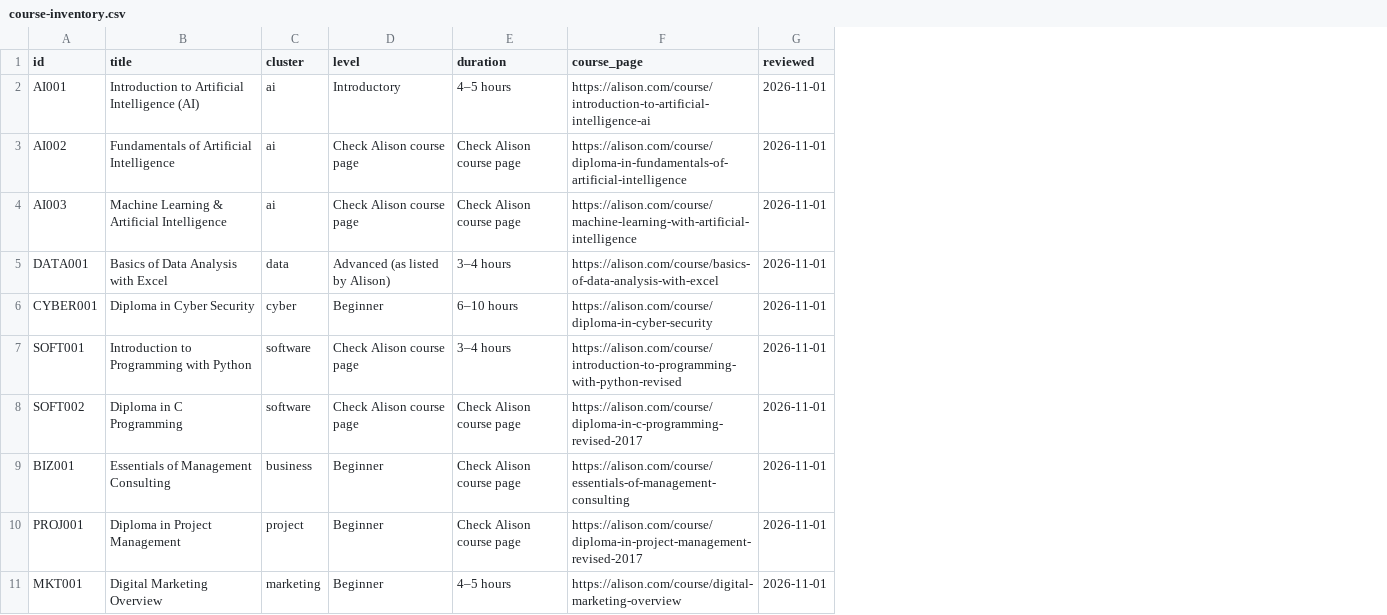
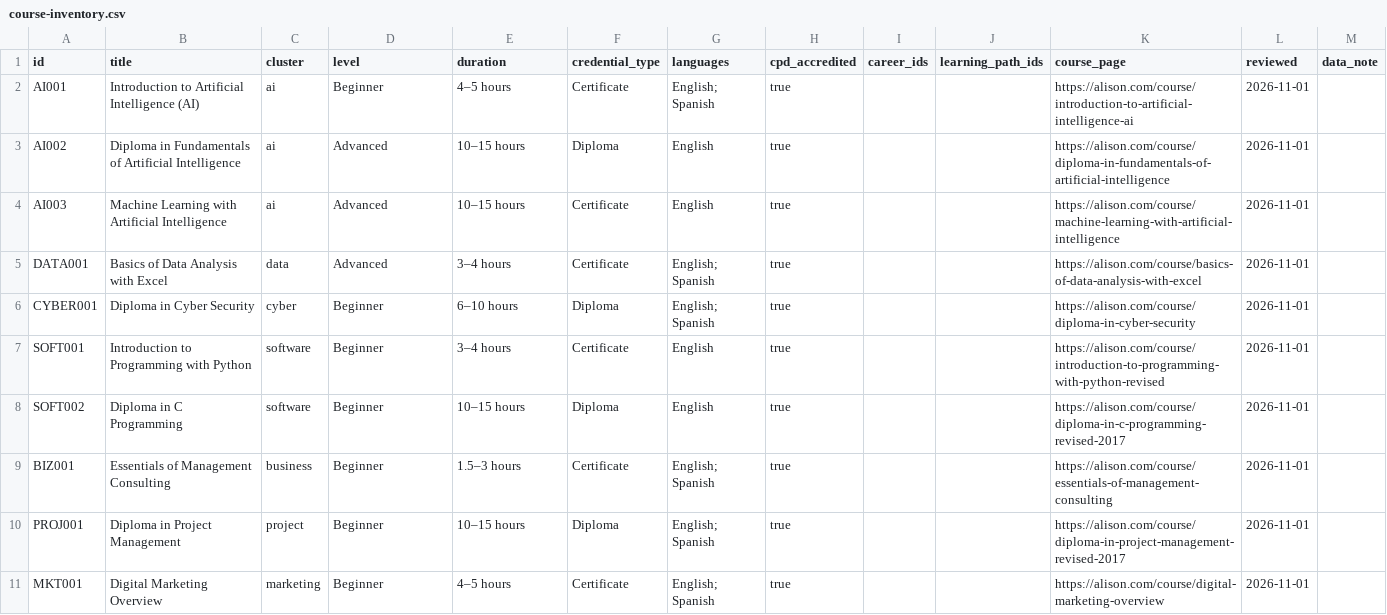
Before and after one commit to Nausica-c/SkillNorth, a CSV file: docs/content-strategy/course-inventory.csv, drawn as a sheet; only a part is shown; the diff covers the shown part only; the diff names each change by its address in the sheet, - before the commit and + after, or states it on an @@ line.

Commit message:
Add files via upload

```diff
--- a/docs/content-strategy/course-inventory.csv
+++ b/docs/content-strategy/course-inventory.csv
+column F (credential_type), rows 2-11: Certificate | Diploma | Certificate | Certificate | Diploma | Certificate | Diploma | Certificate | Diploma | Certificate
+column G (languages), rows 2-11: English; Spanish | English | English | English; Spanish | English; Spanish | English | English | English; Spanish | English; Spanish | English; Spanish
+column H (cpd_accredited), rows 2-11: all true
+column I (career_ids), empty
+column J (learning_path_ids), empty
+column M (data_note), empty
-D2 (level): Introductory
+D2 (level): Beginner
-B3 (title): Fundamentals of Artificial Intelligence
+B3 (title): Diploma in Fundamentals of Artificial Intelligence
-D3:D4 (level): Check Alison course page
+D3:D4 (level): Advanced
-E3:E4 (duration): Check Alison course page
+E3:E4 (duration): 10–15 hours
-B4 (title): Machine Learning & Artificial Intelligence
+B4 (title): Machine Learning with Artificial Intelligence
-D5 (level): Advanced (as listed by Alison)
+D5 (level): Advanced
-D7:D8 (level): Check Alison course page
+D7:D8 (level): Beginner
-E8 (duration): Check Alison course page
+E8 (duration): 10–15 hours
-E9 (duration): Check Alison course page
+E9 (duration): 1.5–3 hours
-E10 (duration): Check Alison course page
+E10 (duration): 10–15 hours
```
Also changed, not shown: 9 edited cells elsewhere in this file.
